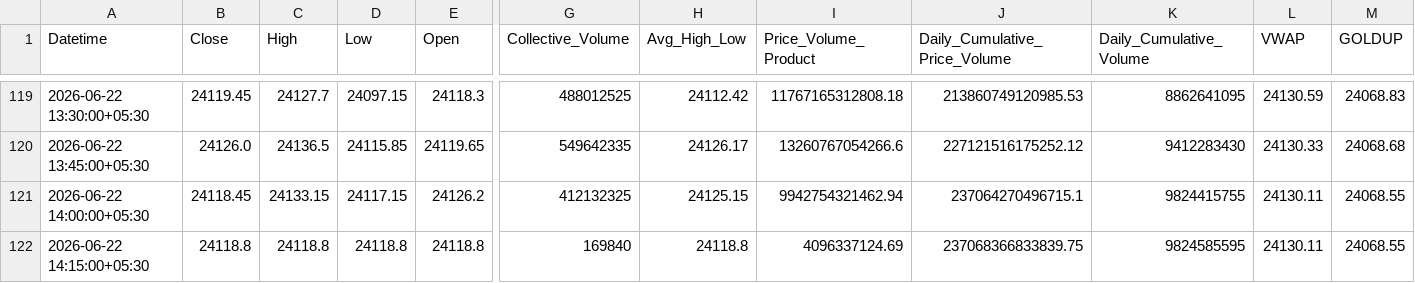
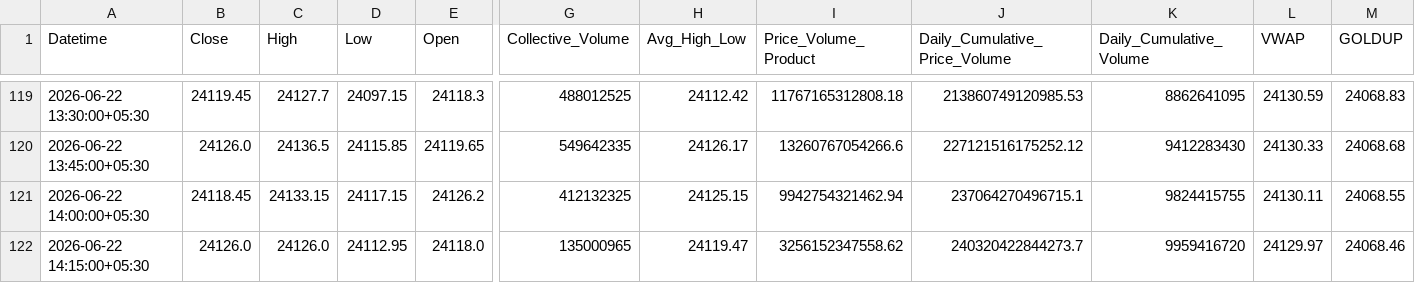
Before and after one commit to rahuljoshin/TradingBOT, a CSV file: 15m.csv, drawn as a sheet; only a part is shown, gaps mark what is left out; the diff covers the shown part only; the diff names each change by its address in the sheet, - before the commit and + after, or states it on an @@ line.

```diff
--- a/15m.csv
+++ b/15m.csv
-B122 (Close): 24118.8
+B122 (Close): 24126.0
-C122 (High): 24118.8
+C122 (High): 24126.0
-D122 (Low): 24118.8
+D122 (Low): 24112.95
-E122 (Open): 24118.8
+E122 (Open): 24118.0
-G122 (Collective_Volume): 169840
+G122 (Collective_Volume): 135000965
-H122 (Avg_High_Low): 24118.8
+H122 (Avg_High_Low): 24119.47
-I122 (Price_Volume_Product): 4096337124.69
+I122 (Price_Volume_Product): 3256152347558.62
-J122 (Daily_Cumulative_Price_Volume): 237068366833839.75
+J122 (Daily_Cumulative_Price_Volume): 240320422844273.7
-K122 (Daily_Cumulative_Volume): 9824585595
+K122 (Daily_Cumulative_Volume): 9959416720
-L122 (VWAP): 24130.11
+L122 (VWAP): 24129.97
-M122 (GOLDUP): 24068.55
+M122 (GOLDUP): 24068.46
```
Also changed, not shown: 19 edited cells elsewhere in this file, 1d.csv, 1m.csv, 3 other files.
